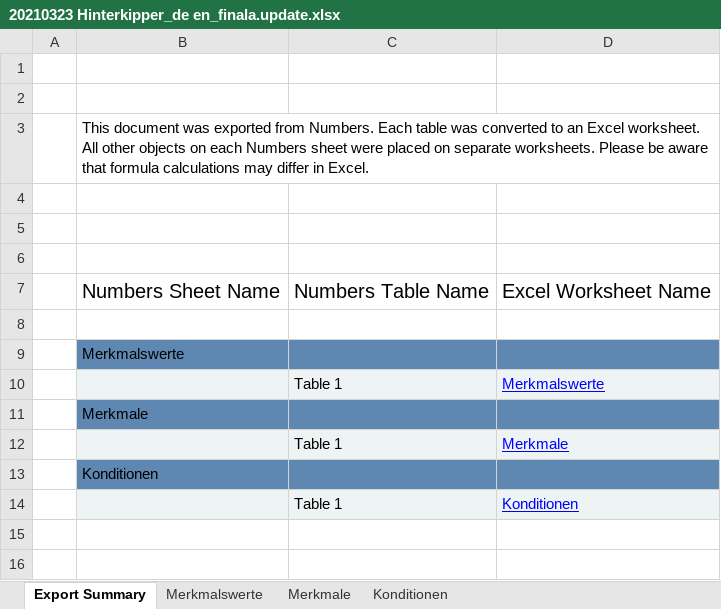
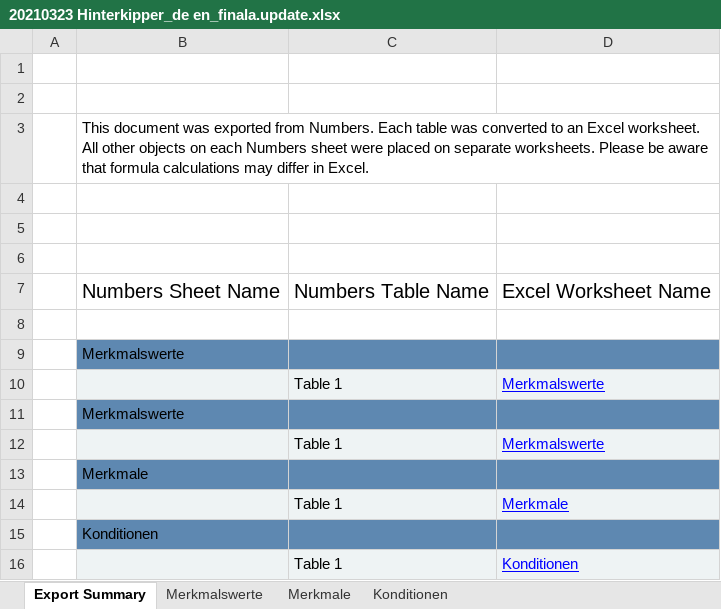
Before and after one commit to shaunjohnson79-Projects/ttlicious, an Excel workbook: 20210323 Hinterkipper_de en_finala.update.xlsx, sheet Export Summary, drawn as a sheet; values as stored, in another font and other column widths than the file's, no borders; the diff names each change by its address in the sheet, - before the commit and + after, or states it on an @@ line.

```diff
--- a/20210323 Hinterkipper_de en_finala.update.xlsx (sheet Export Summary)
+++ b/20210323 Hinterkipper_de en_finala.update.xlsx (sheet Export Summary)
+row 11:  | Merkmalswerte
+row 12:  |  | Table 1 | Merkmalswerte
```
Also changed, not shown: 20210323 Hinterkipper_de en_final_masterv2.xlsx, 20210323 Hinterkipper_de en_finala.compare.xlsx, 10 other files.
